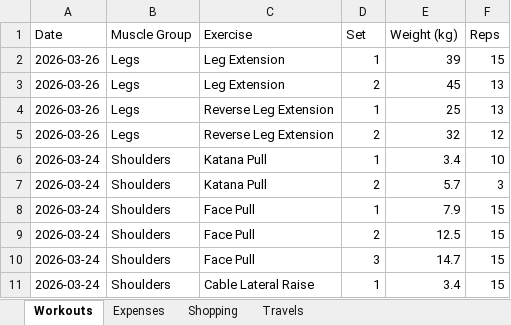
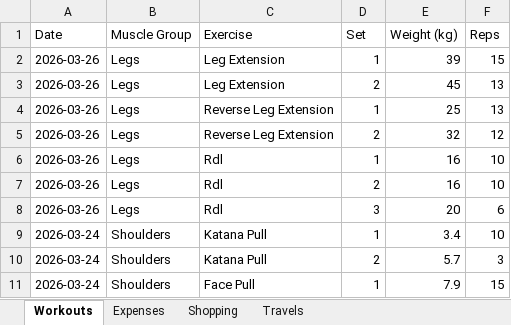
Before and after one commit to itspraveenk/Praveen_Fitness_App, an Excel workbook: data/backup.xlsx, sheet Workouts, drawn as a sheet; only a part is shown; the shorter side is filled out with more unchanged rows; values as stored, in another font and other column widths than the file's, no borders; the diff names each change by its address in the sheet, - before the commit and + after, or states it on an @@ line.

Commit message:
Backup: 2026-03-26T08:11:23.516Z

```diff
--- a/data/backup.xlsx (sheet Workouts)
+++ b/data/backup.xlsx (sheet Workouts)
+row 6: 2026-03-26 | Legs | Rdl | 1 | 16 | 10
+row 7: 2026-03-26 | Legs | Rdl | 2 | 16 | 10
+row 8: 2026-03-26 | Legs | Rdl | 3 | 20 | 6
```
